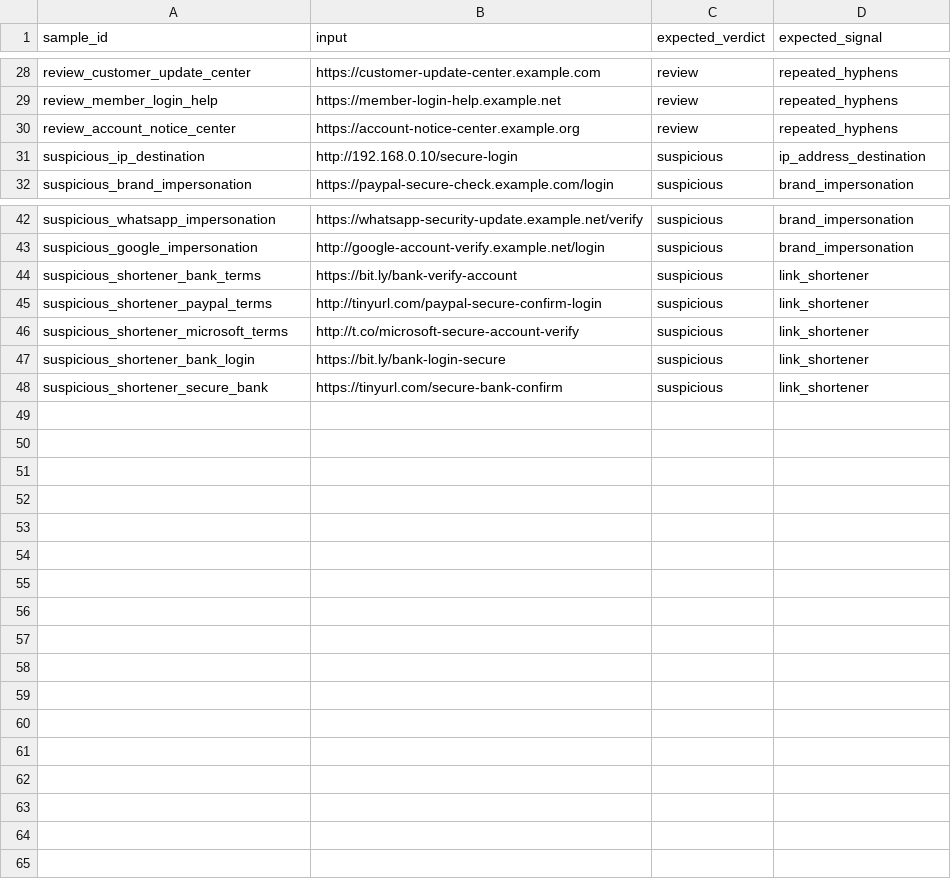
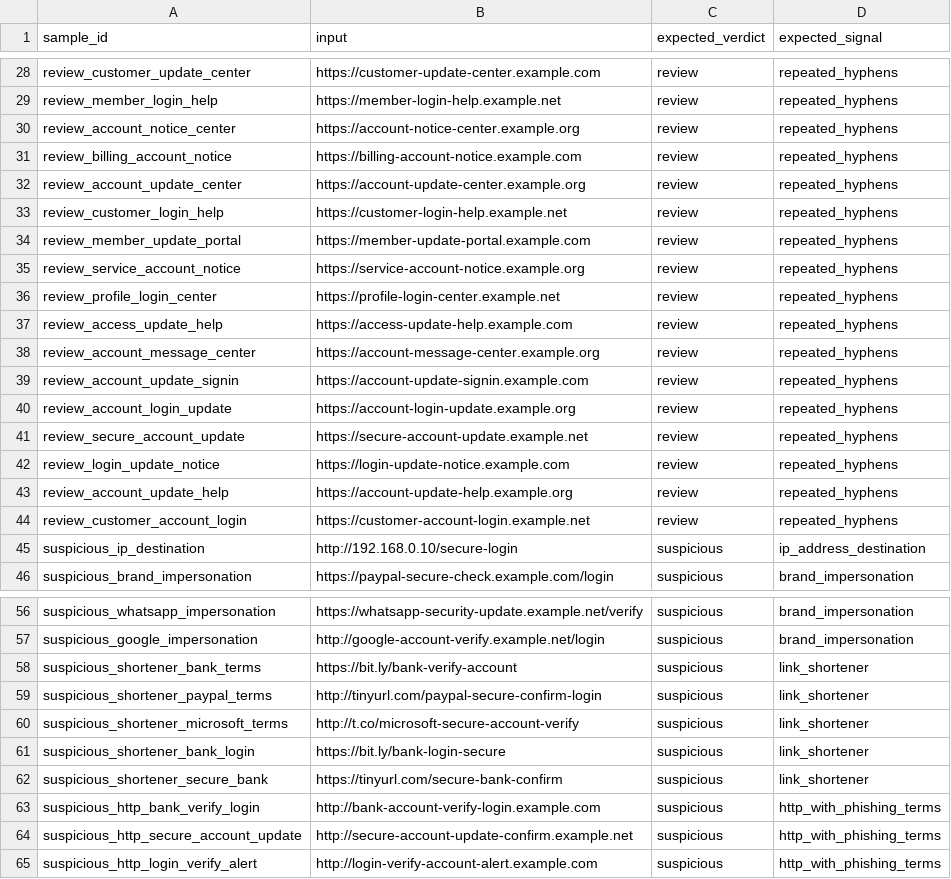
Before and after one commit to helljxnn/CyberLureAI, a CSV file: data/examples/url_samples.csv, drawn as a sheet; only a part is shown, gaps mark what is left out; the diff names each change by its address in the sheet, - before the commit and + after, or states it on an @@ line.

```diff
--- a/data/examples/url_samples.csv
+++ b/data/examples/url_samples.csv
+row 31: review_billing_account_notice | https://billing-account-notice.example.com | review | repeated_hyphens
+row 32: review_account_update_center | https://account-update-center.example.org | review | repeated_hyphens
+row 33: review_customer_login_help | https://customer-login-help.example.net | review | repeated_hyphens
+row 34: review_member_update_portal | https://member-update-portal.example.com | review | repeated_hyphens
+row 35: review_service_account_notice | https://service-account-notice.example.org | review | repeated_hyphens
+row 36: review_profile_login_center | https://profile-login-center.example.net | review | repeated_hyphens
+row 37: review_access_update_help | https://access-update-help.example.com | review | repeated_hyphens
+row 38: review_account_message_center | https://account-message-center.example.org | review | repeated_hyphens
+row 39: review_account_update_signin | https://account-update-signin.example.com | review | repeated_hyphens
+row 40: review_account_login_update | https://account-login-update.example.org | review | repeated_hyphens
+row 41: review_secure_account_update | https://secure-account-update.example.net | review | repeated_hyphens
+row 42: review_login_update_notice | https://login-update-notice.example.com | review | repeated_hyphens
+row 43: review_account_update_help | https://account-update-help.example.org | review | repeated_hyphens
+row 44: review_customer_account_login | https://customer-account-login.example.net | review | repeated_hyphens
+row 63: suspicious_http_bank_verify_login | http://bank-account-verify-login.example.com | suspicious | http_with_phishing_terms
+row 64: suspicious_http_secure_account_update | http://secure-account-update-confirm.example.net | suspicious | http_with_phishing_terms
+row 65: suspicious_http_login_verify_alert | http://login-verify-account-alert.example.com | suspicious | http_with_phishing_terms
```
Also changed, not shown: data/examples/message_samples.csv, 2 other files.
